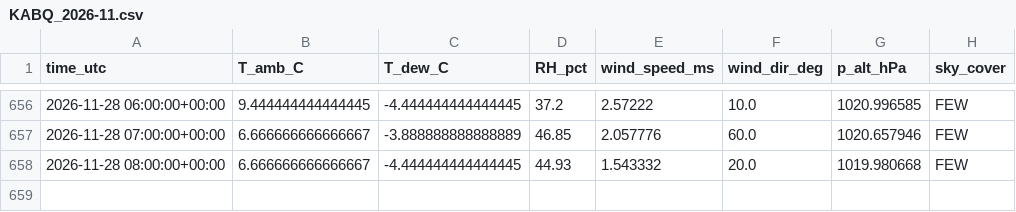
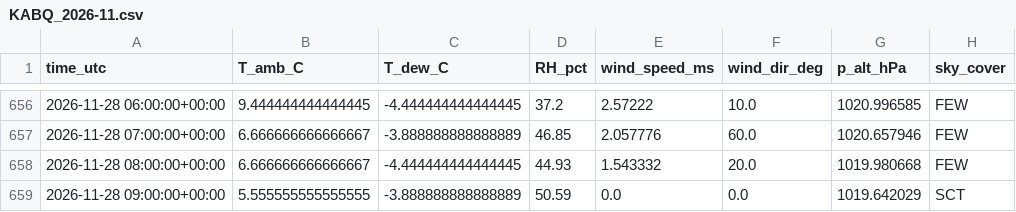
Before and after one commit to pratikrajpandey1/Live_Temperature_LSTM, a CSV file: data/obs/KABQ_2026-11.csv, drawn as a sheet; only a part is shown, gaps mark what is left out.

```diff
--- a/data/obs/KABQ_2026-11.csv
+++ b/data/obs/KABQ_2026-11.csv
@@ -658 +658,2 @@ time_utc,T_amb_C,T_dew_C,RH_pct,wind_speed_ms,wind_dir_deg,p_alt_hPa,sky_cover
 2026-11-28 08:00:00+00:00,6.666666666666667,-4.444444444444445,44.93,1.543332,20.0,1019.980668,FEW
+2026-11-28 09:00:00+00:00,5.555555555555555,-3.888888888888889,50.59,0.0,0.0,1019.642029,SCT
```
Also changed, not shown: data/forecasts/2026-11-28.csv, 2 other files.
